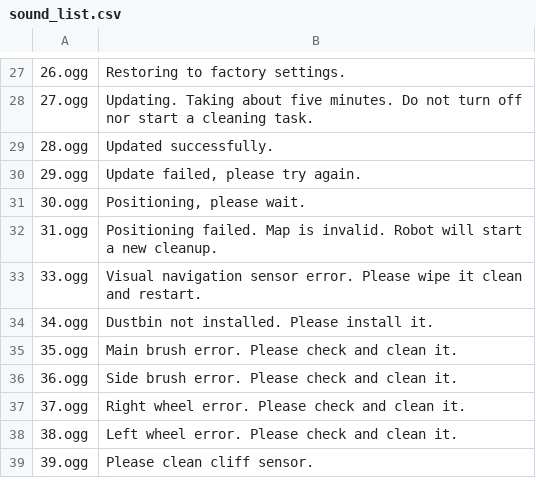
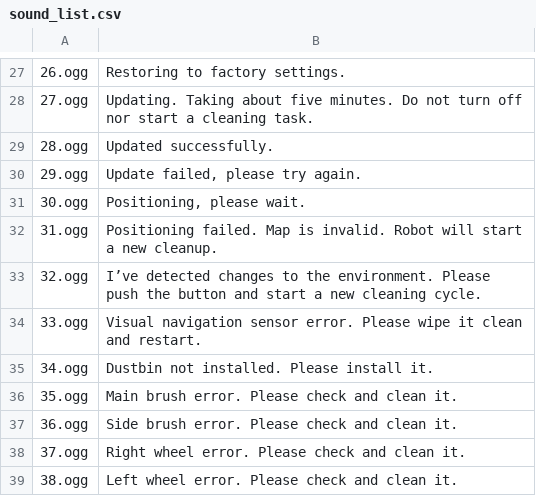
Before and after one commit to ccoors/dreame_voice_packs, a CSV file: sound_list.csv, drawn as a sheet; only a part is shown, gaps mark what is left out; the shorter side is filled out with more unchanged rows; the diff names each change by its address in the sheet, - before the commit and + after, or states it on an @@ line.

Commit message:
fix: csv quoting, missing sound 32

```diff
--- a/sound_list.csv
+++ b/sound_list.csv
+row 33: 32.ogg | I’ve detected changes to the environment. Please push the button and start a new cleaning cycle.
```
